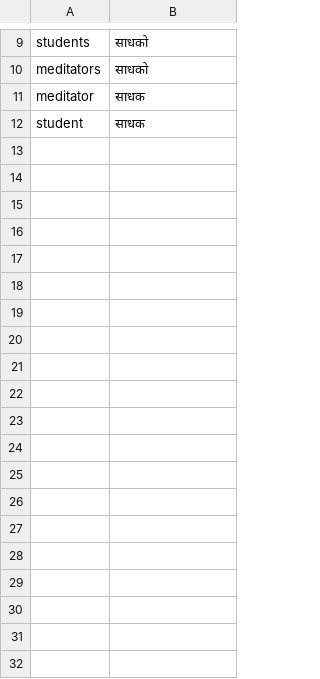
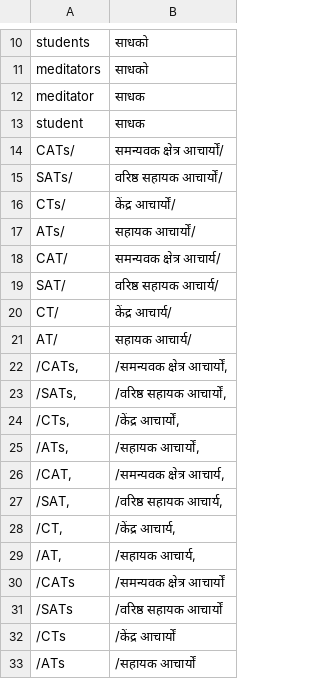
Before and after one commit to navgurukul/translate, a CSV file: pre-phrases.csv, drawn as a sheet; only a part is shown, gaps mark what is left out; the diff covers the shown part only.

```diff
--- a/pre-phrases.csv
+++ b/pre-phrases.csv
@@ -12,0 +14,20 @@ student, साधक
+"CATs/","समन्यवक क्षेत्र आचार्यों/"
+"SATs/","वरिष्ठ सहायक आचार्यों/"
+"CTs/","केंद्र आचार्यों/"
+"ATs/","सहायक आचार्यों/"
+"CAT/","समन्यवक क्षेत्र आचार्य/"
+"SAT/","वरिष्ठ सहायक आचार्य/"
+"CT/","केंद्र आचार्य/"
+"AT/","सहायक आचार्य/"
+"/CATs,","/समन्यवक क्षेत्र आचार्यों,"
+"/SATs,","/वरिष्ठ सहायक आचार्यों,"
+"/CTs,","/केंद्र आचार्यों,"
+"/ATs,","/सहायक आचार्यों,"
+"/CAT,","/समन्यवक क्षेत्र आचार्य,"
+"/SAT,","/वरिष्ठ सहायक आचार्य,"
+"/CT,","/केंद्र आचार्य,"
+"/AT,","/सहायक आचार्य,"
+"/CATs ","/समन्यवक क्षेत्र आचार्यों "
+"/SATs ","/वरिष्ठ सहायक आचार्यों "
+"/CTs ","/केंद्र आचार्यों "
+"/ATs ","/सहायक आचार्यों "
```
Also changed, not shown: 37 added rows and 2 edited cells elsewhere in this file, post-phrases.csv, 12 other files.
